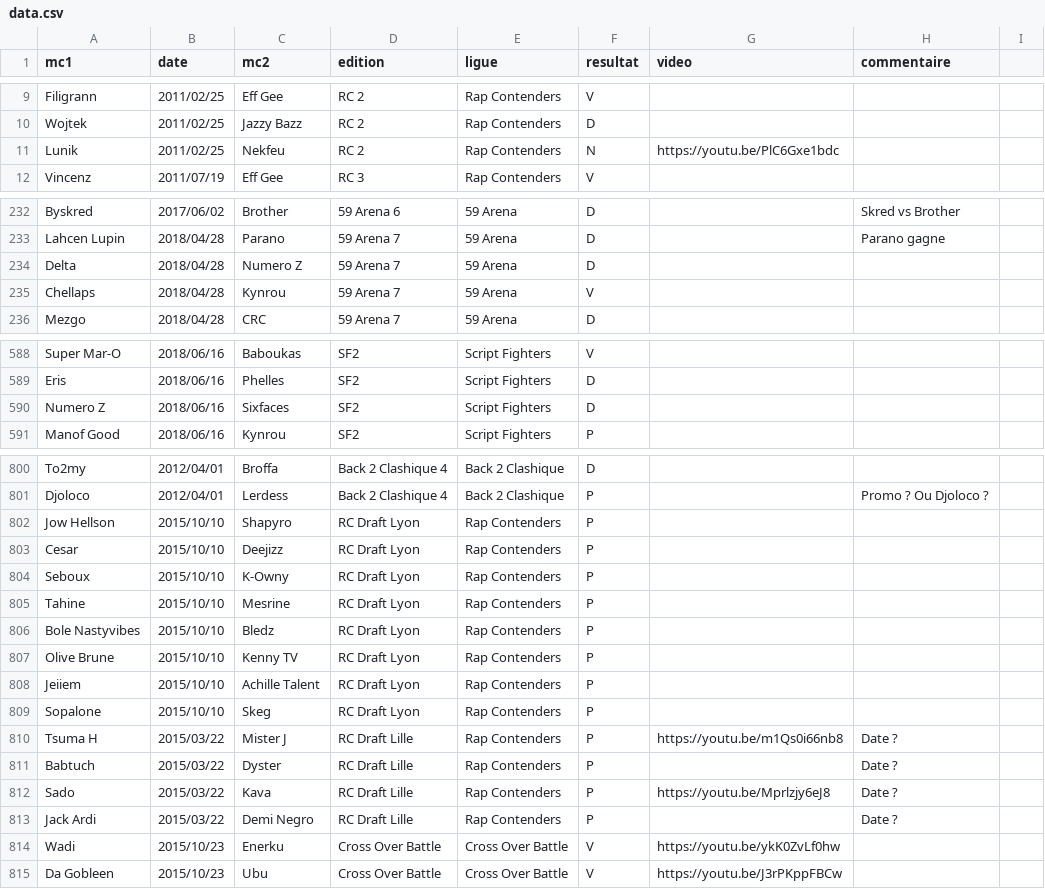
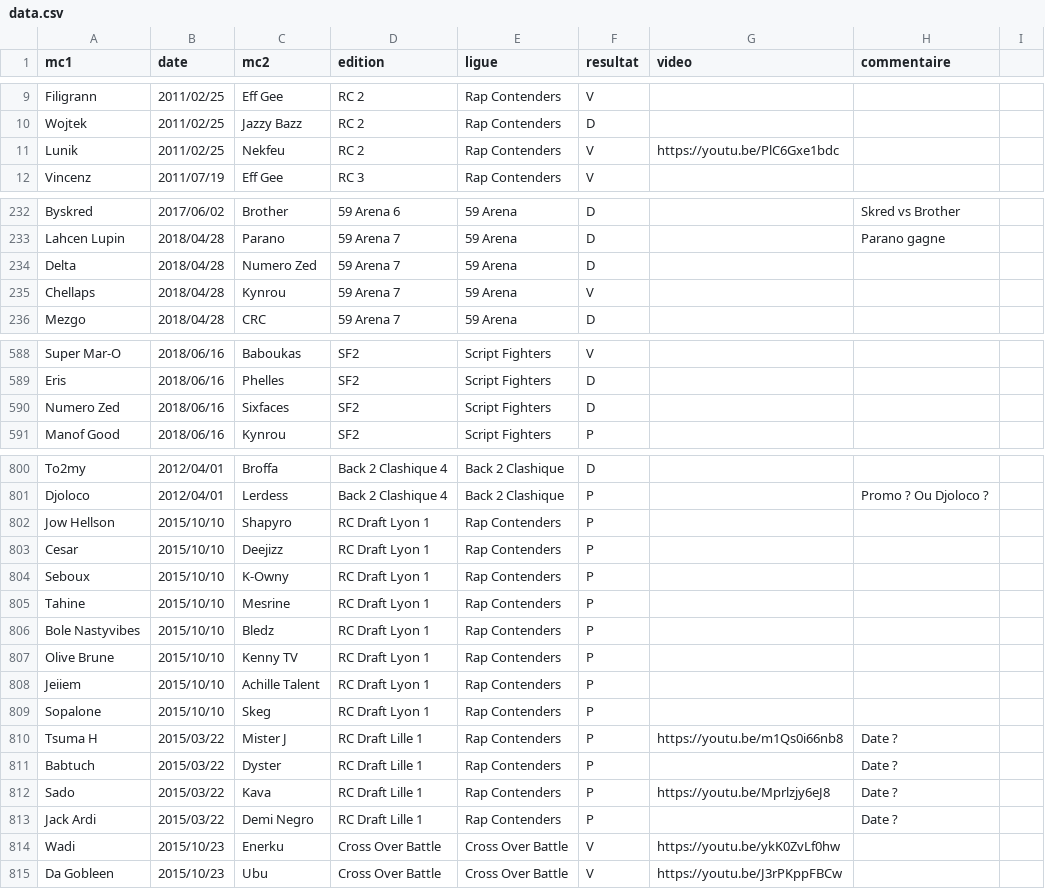
Before and after one commit to thibaultduponchelle/battlerec, a CSV file: data.csv, drawn as a sheet; only a part is shown, gaps mark what is left out; the diff covers the shown part only.

Commit message:
Numero Zed + numerotation des drafts au cas ou

```diff
--- a/data.csv
+++ b/data.csv
@@ -10,3 +10,3 @@ Filigrann,2011/02/25,Eff Gee,RC 2,Rap Contenders,V,,,
 Wojtek,2011/02/25,Jazzy Bazz,RC 2,Rap Contenders,D,,,
-Lunik,2011/02/25,Nekfeu,RC 2,Rap Contenders,N,https://youtu.be/PlC6Gxe1bdc,,
+Lunik,2011/02/25,Nekfeu,RC 2,Rap Contenders,V,https://youtu.be/PlC6Gxe1bdc,,
 Vincenz,2011/07/19,Eff Gee,RC 3,Rap Contenders,V,,,
@@ -233,3 +233,3 @@ Byskred,2017/06/02,Brother,59 Arena 6,59 Arena,D,,Skred vs Brother,
 Lahcen Lupin,2018/04/28,Parano,59 Arena 7,59 Arena,D,,Parano gagne,
-Delta,2018/04/28,Numero Z,59 Arena 7,59 Arena,D,,,
+Delta,2018/04/28,Numero Zed,59 Arena 7,59 Arena,D,,,
 Chellaps,2018/04/28,Kynrou,59 Arena 7,59 Arena,V,,,
@@ -589,3 +589,3 @@ Super Mar-O,2018/06/16,Baboukas,SF2,Script Fighters,V,,,
 Eris,2018/06/16,Phelles,SF2,Script Fighters,D,,,
-Numero Z,2018/06/16,Sixfaces,SF2,Script Fighters,D,,,
+Numero Zed,2018/06/16,Sixfaces,SF2,Script Fighters,D,,,
 Manof Good,2018/06/16,Kynrou,SF2,Script Fighters,P,,,
@@ -801,14 +801,14 @@ To2my,2012/04/01,Broffa,Back 2 Clashique 4,Back 2 Clashique,D,,,
 Djoloco,2012/04/01,Lerdess,Back 2 Clashique 4,Back 2 Clashique,P,,Promo ? Ou Djoloco ?,
-Jow Hellson,2015/10/10,Shapyro,RC Draft Lyon,Rap Contenders,P,,,
-Cesar,2015/10/10,Deejizz,RC Draft Lyon,Rap Contenders,P,,,
-Seboux,2015/10/10,K-Owny,RC Draft Lyon,Rap Contenders,P,,,
-Tahine,2015/10/10,Mesrine,RC Draft Lyon,Rap Contenders,P,,,
-Bole Nastyvibes,2015/10/10,Bledz,RC Draft Lyon,Rap Contenders,P,,,
-Olive Brune,2015/10/10,Kenny TV,RC Draft Lyon,Rap Contenders,P,,,
-Jeiiem,2015/10/10,Achille Talent,RC Draft Lyon,Rap Contenders,P,,,
-Sopalone,2015/10/10,Skeg,RC Draft Lyon,Rap Contenders,P,,,
-Tsuma H ,2015/03/22,Mister J,RC Draft Lille,Rap Contenders,P,https://youtu.be/m1Qs0i66nb8,Date ?,
-Babtuch,2015/03/22,Dyster,RC Draft Lille,Rap Contenders,P,,Date ?,
-Sado,2015/03/22,Kava,RC Draft Lille,Rap Contenders,P,https://youtu.be/Mprlzjy6eJ8,Date ?,
-Jack Ardi,2015/03/22,Demi Negro,RC Draft Lille,Rap Contenders,P,,Date ?,
+Jow Hellson,2015/10/10,Shapyro,RC Draft Lyon 1,Rap Contenders,P,,,
+Cesar,2015/10/10,Deejizz,RC Draft Lyon 1,Rap Contenders,P,,,
+Seboux,2015/10/10,K-Owny,RC Draft Lyon 1,Rap Contenders,P,,,
+Tahine,2015/10/10,Mesrine,RC Draft Lyon 1,Rap Contenders,P,,,
+Bole Nastyvibes,2015/10/10,Bledz,RC Draft Lyon 1,Rap Contenders,P,,,
+Olive Brune,2015/10/10,Kenny TV,RC Draft Lyon 1,Rap Contenders,P,,,
+Jeiiem,2015/10/10,Achille Talent,RC Draft Lyon 1,Rap Contenders,P,,,
+Sopalone,2015/10/10,Skeg,RC Draft Lyon 1,Rap Contenders,P,,,
+Tsuma H ,2015/03/22,Mister J,RC Draft Lille 1,Rap Contenders,P,https://youtu.be/m1Qs0i66nb8,Date ?,
+Babtuch,2015/03/22,Dyster,RC Draft Lille 1,Rap Contenders,P,,Date ?,
+Sado,2015/03/22,Kava,RC Draft Lille 1,Rap Contenders,P,https://youtu.be/Mprlzjy6eJ8,Date ?,
+Jack Ardi,2015/03/22,Demi Negro,RC Draft Lille 1,Rap Contenders,P,,Date ?,
 Wadi,2015/10/23,Enerku,Cross Over Battle,Cross Over Battle,V,https://youtu.be/ykK0ZvLf0hw,,
```
Also changed, not shown: 24 edited cells elsewhere in this file.
